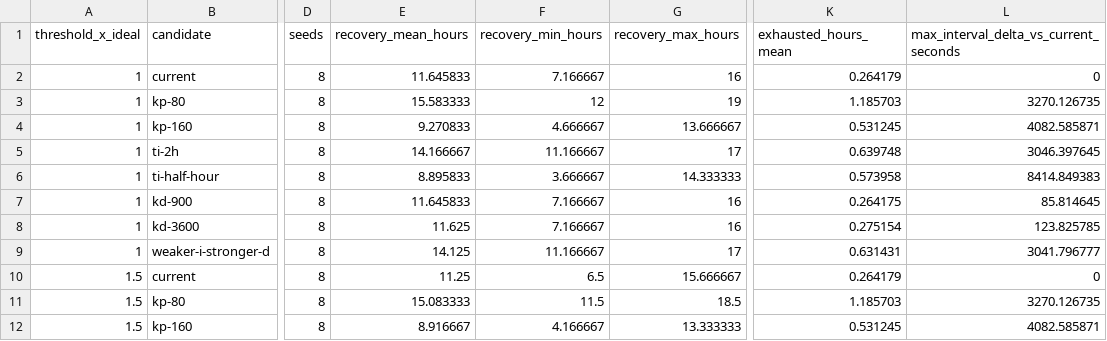
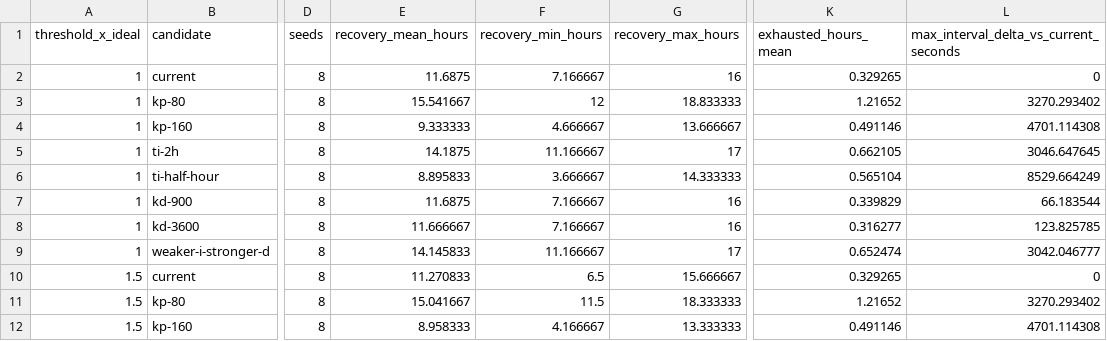
Before and after one commit to MEK-Org/rusa, a CSV file: research/generated/quota-closed-loop-thresholds.csv, drawn as a sheet; only a part is shown, gaps mark what is left out; the diff covers the shown part only; the diff names each change by its address in the sheet, - before the commit and + after, or states it on an @@ line.

```diff
--- a/research/generated/quota-closed-loop-thresholds.csv
+++ b/research/generated/quota-closed-loop-thresholds.csv
-E2 (recovery_mean_hours): 11.645833
+E2 (recovery_mean_hours): 11.6875
-K2 (exhausted_hours_mean): 0.264179
+K2 (exhausted_hours_mean): 0.329265
-E3 (recovery_mean_hours): 15.583333
+E3 (recovery_mean_hours): 15.541667
-G3 (recovery_max_hours): 19
+G3 (recovery_max_hours): 18.833333
-K3 (exhausted_hours_mean): 1.185703
+K3 (exhausted_hours_mean): 1.21652
-L3: 3270.126735
+L3: 3270.293402
-E4 (recovery_mean_hours): 9.270833
+E4 (recovery_mean_hours): 9.333333
-K4 (exhausted_hours_mean): 0.531245
+K4 (exhausted_hours_mean): 0.491146
-L4: 4082.585871
+L4: 4701.114308
-E5 (recovery_mean_hours): 14.166667
+E5 (recovery_mean_hours): 14.1875
-K5 (exhausted_hours_mean): 0.639748
+K5 (exhausted_hours_mean): 0.662105
-L5: 3046.397645
+L5: 3046.647645
-K6 (exhausted_hours_mean): 0.573958
+K6 (exhausted_hours_mean): 0.565104
-L6: 8414.849383
+L6: 8529.664249
-E7 (recovery_mean_hours): 11.645833
+E7 (recovery_mean_hours): 11.6875
-K7 (exhausted_hours_mean): 0.264175
+K7 (exhausted_hours_mean): 0.339829
-L7: 85.814645
+L7: 66.183544
-E8 (recovery_mean_hours): 11.625
+E8 (recovery_mean_hours): 11.666667
-K8 (exhausted_hours_mean): 0.275154
+K8 (exhausted_hours_mean): 0.316277
-E9 (recovery_mean_hours): 14.125
+E9 (recovery_mean_hours): 14.145833
-K9 (exhausted_hours_mean): 0.631431
+K9 (exhausted_hours_mean): 0.652474
-L9: 3041.796777
+L9: 3042.046777
-E10 (recovery_mean_hours): 11.25
+E10 (recovery_mean_hours): 11.270833
-K10 (exhausted_hours_mean): 0.264179
+K10 (exhausted_hours_mean): 0.329265
-E11 (recovery_mean_hours): 15.083333
+E11 (recovery_mean_hours): 15.041667
-G11 (recovery_max_hours): 18.5
+G11 (recovery_max_hours): 18.333333
-K11 (exhausted_hours_mean): 1.185703
+K11 (exhausted_hours_mean): 1.21652
-L11: 3270.126735
+L11: 3270.293402
-E12 (recovery_mean_hours): 8.916667
+E12 (recovery_mean_hours): 8.958333
-K12 (exhausted_hours_mean): 0.531245
+K12 (exhausted_hours_mean): 0.491146
-L12: 4082.585871
+L12: 4701.114308
```
Also changed, not shown: 59 edited cells elsewhere in this file, research/generated/quota-closed-loop-plant-sensitivity.csv, research/generated/quota-closed-loop-robustness.csv, 10 other files.
